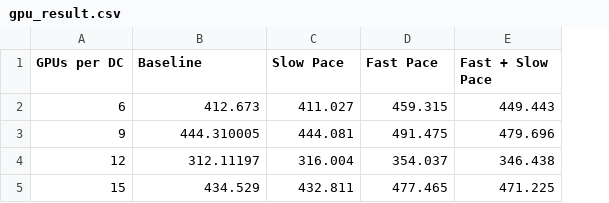
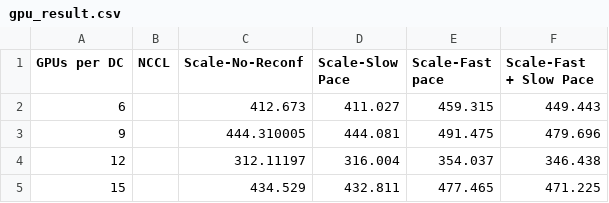
Before and after one commit to jiahengxiong/DRL-CCL, a CSV file: Allgather_new_scaleCCL/script_and_result/gpu_result.csv, drawn as a sheet; addresses are those after the commit; the diff names each change by its address in the sheet, - before the commit and + after, or states it on an @@ line.

Commit message:
save the result

```diff
--- a/Allgather_new_scaleCCL/script_and_result/gpu_result.csv
+++ b/Allgather_new_scaleCCL/script_and_result/gpu_result.csv
+column B (NCCL), empty
-C1: Baseline
+C1: Scale-No-Reconf
-D1: Slow Pace
+D1: Scale-Slow Pace
-E1: Fast Pace
+E1: Scale-Fast pace
-F1: Fast + Slow Pace
+F1: Scale-Fast + Slow Pace
```
Also changed, not shown: 13 other files.
